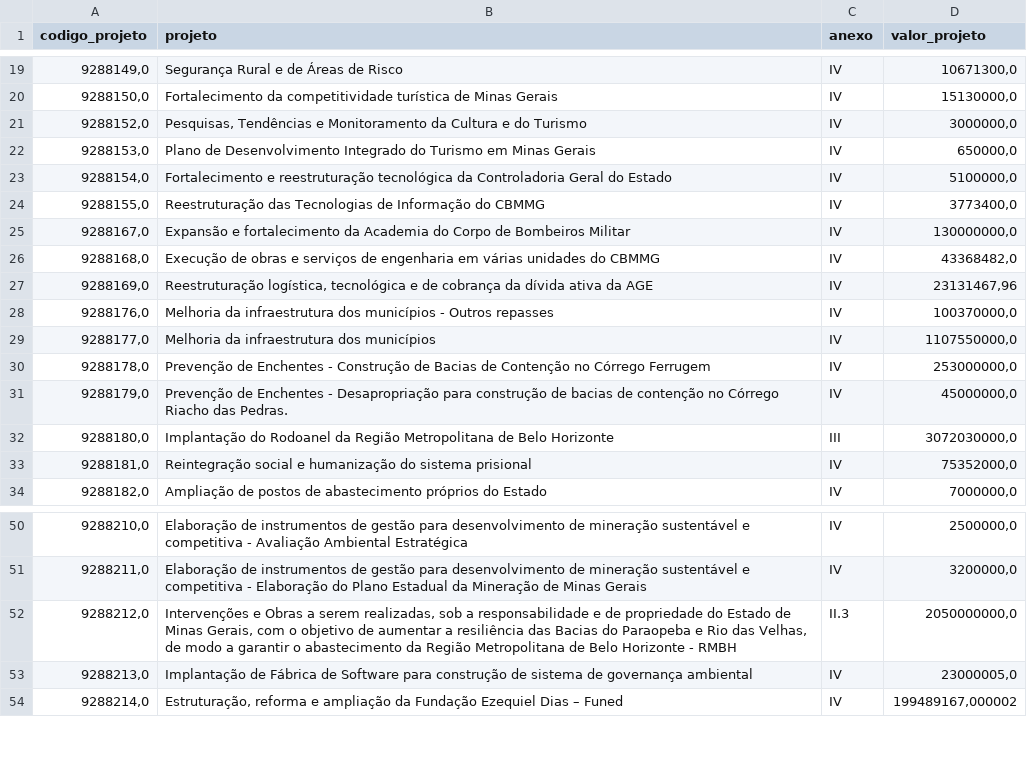
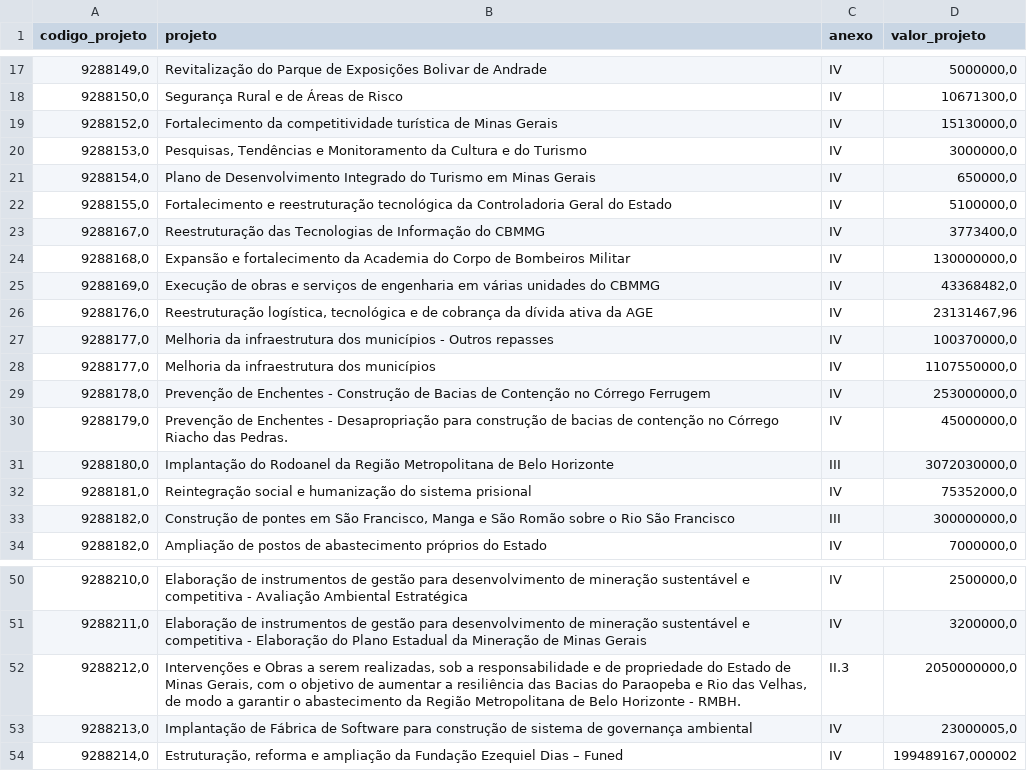
Before and after one commit to transparencia-mg/acordo-judicial-reparacao-vale-projetos, a CSV file: data/projetos_acordo_judicial_reparacao_vale.csv, drawn as a sheet; only a part is shown, gaps mark what is left out; the diff covers the shown part only.

```diff
--- a/data/projetos_acordo_judicial_reparacao_vale.csv
+++ b/data/projetos_acordo_judicial_reparacao_vale.csv
@@ -19,11 +17,12 @@
-9288149,0;Segurança Rural e de Áreas de Risco;IV;10671300,0
-9288150,0;Fortalecimento da competitividade turística de Minas Gerais;IV;15130000,0
-9288152,0;Pesquisas, Tendências e Monitoramento da Cultura e do Turismo;IV;3000000,0
-9288153,0;Plano de Desenvolvimento Integrado do Turismo em Minas Gerais;IV;650000,0
-9288154,0;Fortalecimento e reestruturação tecnológica da Controladoria Geral do Estado;IV;5100000,0
-9288155,0;Reestruturação das Tecnologias de Informação do CBMMG;IV;3773400,0
-9288167,0;Expansão e fortalecimento da Academia do Corpo de Bombeiros Militar ;IV;130000000,0
-9288168,0;Execução de obras e serviços de engenharia em várias unidades do CBMMG;IV;43368482,0
-9288169,0;Reestruturação logística, tecnológica e de cobrança da dívida ativa da AGE;IV;23131467,96
-9288176,0;Melhoria da infraestrutura dos municípios - Outros repasses;IV;100370000,0
+9288149,0;Revitalização do Parque de Exposições Bolivar de Andrade;IV;5000000,0
+9288150,0;Segurança Rural e de Áreas de Risco;IV;10671300,0
+9288152,0;Fortalecimento da competitividade turística de Minas Gerais;IV;15130000,0
+9288153,0;Pesquisas, Tendências e Monitoramento da Cultura e do Turismo;IV;3000000,0
+9288154,0;Plano de Desenvolvimento Integrado do Turismo em Minas Gerais;IV;650000,0
+9288155,0;Fortalecimento e reestruturação tecnológica da Controladoria Geral do Estado;IV;5100000,0
+9288167,0;Reestruturação das Tecnologias de Informação do CBMMG;IV;3773400,0
+9288168,0;Expansão e fortalecimento da Academia do Corpo de Bombeiros Militar ;IV;130000000,0
+9288169,0;Execução de obras e serviços de engenharia em várias unidades do CBMMG;IV;43368482,0
+9288176,0;Reestruturação logística, tecnológica e de cobrança da dívida ativa da AGE;IV;23131467,96
+9288177,0;Melhoria da infraestrutura dos municípios - Outros repasses;IV;100370000,0
 9288177,0;Melhoria da infraestrutura dos municípios;IV;1107550000,0
@@ -33,2 +32,3 @@
 9288181,0;Reintegração social e humanização do sistema prisional;IV;75352000,0
+9288182,0;Construção de pontes em São Francisco, Manga e São Romão sobre o Rio São Francisco;III;300000000,0
 9288182,0;Ampliação de postos de abastecimento próprios do Estado;IV;7000000,0
@@ -51,3 +51,3 @@
 9288211,0;Elaboração de instrumentos de gestão para desenvolvimento de mineração sustentável e competitiva - Elaboração do Plano Estadual da Mineração de Minas Gerais;IV;3200000,0
-9288212,0;Intervenções e Obras a serem realizadas, sob a responsabilidade e de propriedade do Estado de Minas Gerais, com o objetivo de aumentar a resiliência das Bacias do Paraopeba e Rio das Velhas, de modo a garantir o abastecimento da Região Metropolitana de Belo Horizonte - RMBH;II.3;2050000000,0
+9288212,0;Intervenções e Obras a serem realizadas, sob a responsabilidade e de propriedade do Estado de Minas Gerais, com o objetivo de aumentar a resiliência das Bacias do Paraopeba e Rio das Velhas, de modo a garantir o abastecimento da Região Metropolitana de Belo Horizonte - RMBH.;II.3;2050000000,0
 9288213,0;Implantação de Fábrica de Software para construção de sistema de governança ambiental;IV;23000005,0
```
Also changed, not shown: 2 removed rows and 29 edited cells elsewhere in this file.
